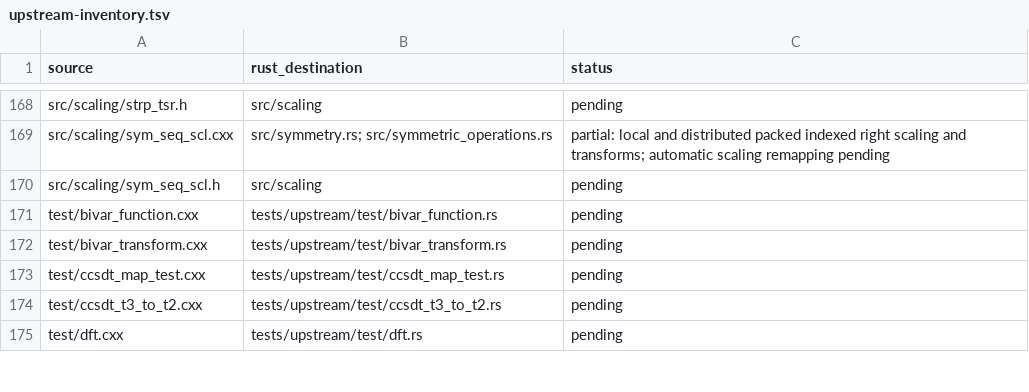
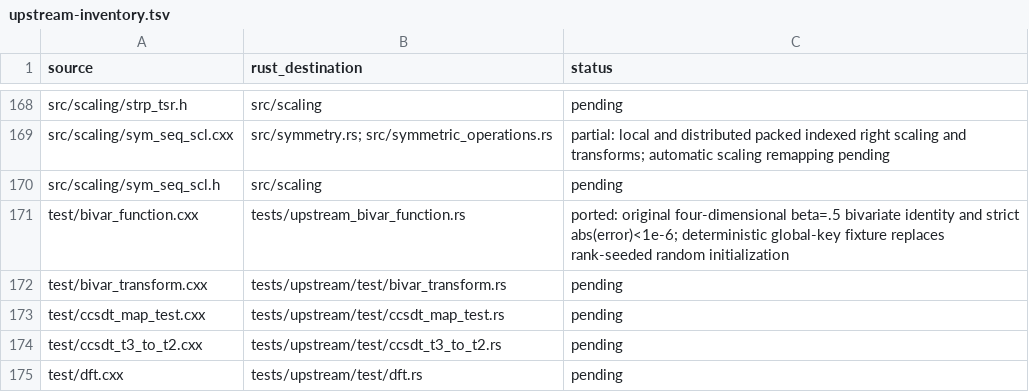
Before and after one commit to rustnumgum/ctf-rs, a TSV file: docs/upstream-inventory.tsv, drawn as a sheet; only a part is shown, gaps mark what is left out.

Commit message:
Port distributed dense custom functions and upstream bivariate identity

```diff
--- a/docs/upstream-inventory.tsv
+++ b/docs/upstream-inventory.tsv
@@ -170,3 +170,3 @@ src/scaling/sym_seq_scl.cxx	src/symmetry.rs; src/symmetric_operations.rs	partial
 src/scaling/sym_seq_scl.h	src/scaling	pending
-test/bivar_function.cxx	tests/upstream/test/bivar_function.rs	pending
+test/bivar_function.cxx	tests/upstream_bivar_function.rs	ported: original four-dimensional beta=.5 bivariate identity and strict abs(error)<1e-6; deterministic global-key fixture replaces rank-seeded random initialization
 test/bivar_transform.cxx	tests/upstream/test/bivar_transform.rs	pending
```
Also changed, not shown: 9 other files.
